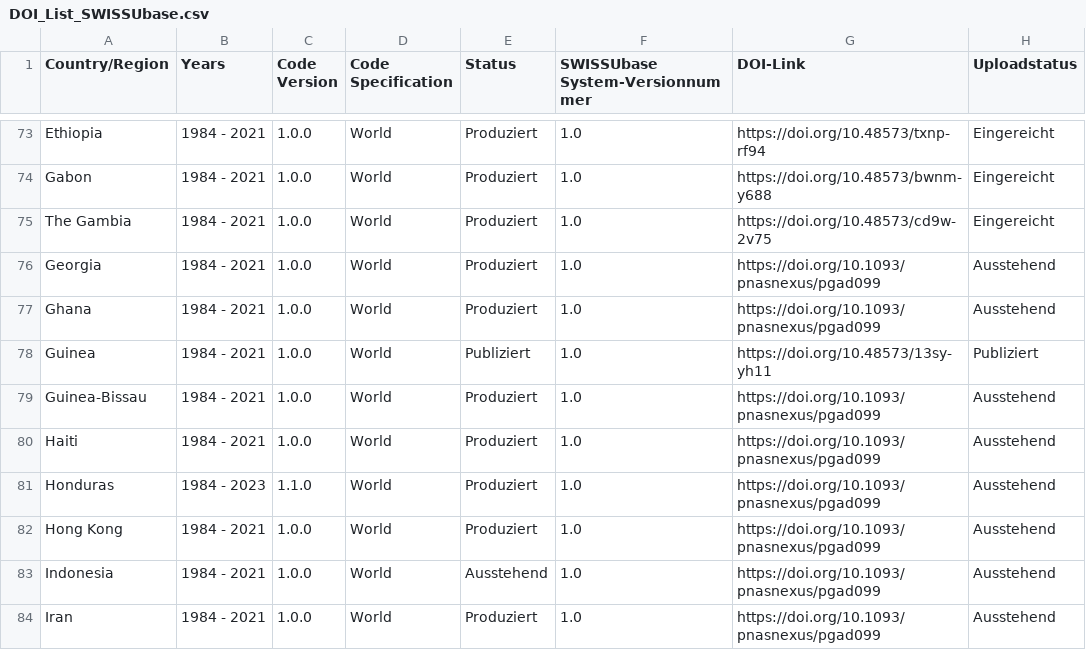
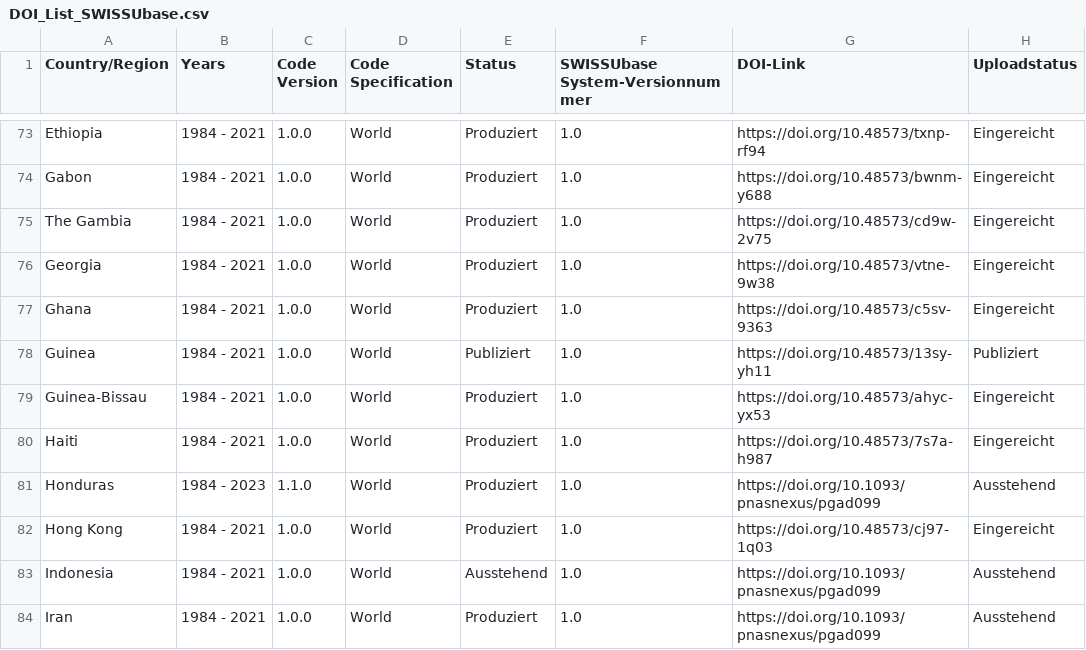
Before and after one commit to plehnert/surfacegroups, a CSV file: DOI_List_SWISSUbase.csv, drawn as a sheet; only a part is shown, gaps mark what is left out.

Commit message:
Update DOI_List_SWISSUbase.csv

```diff
--- a/DOI_List_SWISSUbase.csv
+++ b/DOI_List_SWISSUbase.csv
@@ -75,9 +75,9 @@ Gabon,1984 - 2021,1.0.0,World,Produziert,1.0,https://doi.org/10.48573/bwnm-y688,
 The Gambia,1984 - 2021,1.0.0,World,Produziert,1.0,https://doi.org/10.48573/cd9w-2v75,Eingereicht
-Georgia,1984 - 2021,1.0.0,World,Produziert,1.0,https://doi.org/10.1093/pnasnexus/pgad099,Ausstehend
-Ghana,1984 - 2021,1.0.0,World,Produziert,1.0,https://doi.org/10.1093/pnasnexus/pgad099,Ausstehend
+Georgia,1984 - 2021,1.0.0,World,Produziert,1.0,https://doi.org/10.48573/vtne-9w38,Eingereicht
+Ghana,1984 - 2021,1.0.0,World,Produziert,1.0,https://doi.org/10.48573/c5sv-9363,Eingereicht
 Guinea,1984 - 2021,1.0.0,World,Publiziert,1.0,https://doi.org/10.48573/13sy-yh11,Publiziert
-Guinea-Bissau,1984 - 2021,1.0.0,World,Produziert,1.0,https://doi.org/10.1093/pnasnexus/pgad099,Ausstehend
-Haiti,1984 - 2021,1.0.0,World,Produziert,1.0,https://doi.org/10.1093/pnasnexus/pgad099,Ausstehend
+Guinea-Bissau,1984 - 2021,1.0.0,World,Produziert,1.0,https://doi.org/10.48573/ahyc-yx53,Eingereicht
+Haiti,1984 - 2021,1.0.0,World,Produziert,1.0,https://doi.org/10.48573/7s7a-h987,Eingereicht
 Honduras,1984 - 2023,1.1.0,World,Produziert,1.0,https://doi.org/10.1093/pnasnexus/pgad099,Ausstehend
-Hong Kong,1984 - 2021,1.0.0,World,Produziert,1.0,https://doi.org/10.1093/pnasnexus/pgad099,Ausstehend
+Hong Kong,1984 - 2021,1.0.0,World,Produziert,1.0,https://doi.org/10.48573/cj97-1q03,Eingereicht
 Indonesia,1984 - 2021,1.0.0,World,Ausstehend,1.0,https://doi.org/10.1093/pnasnexus/pgad099,Ausstehend
```
